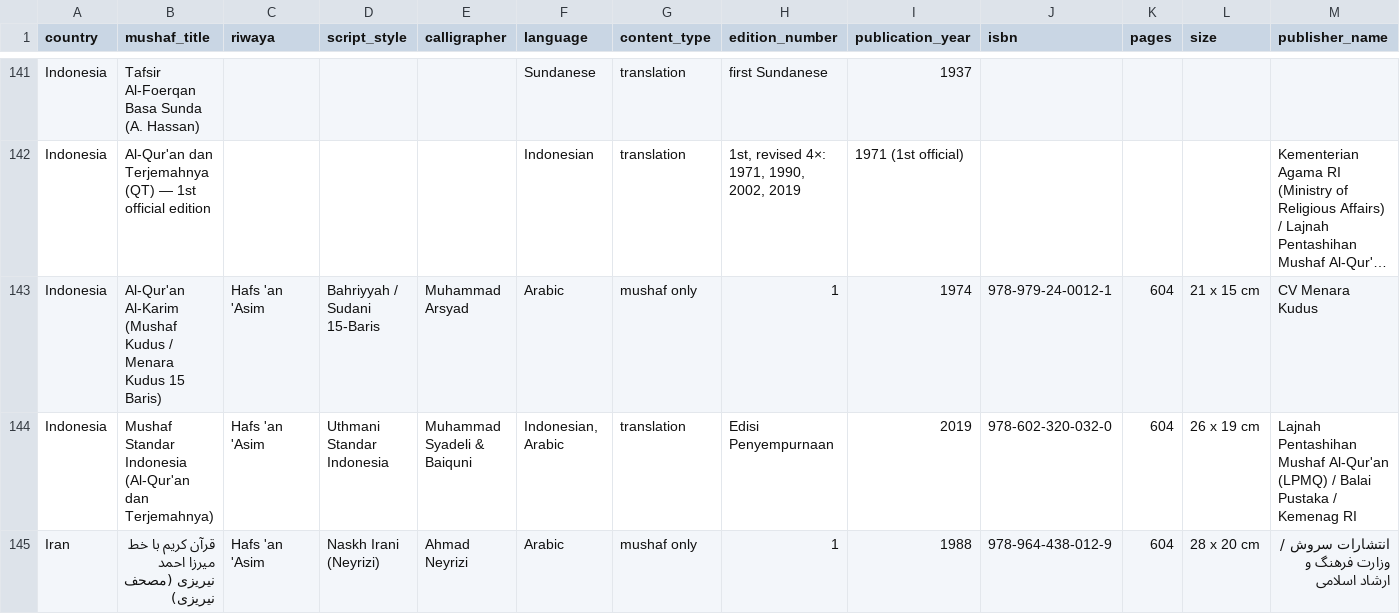
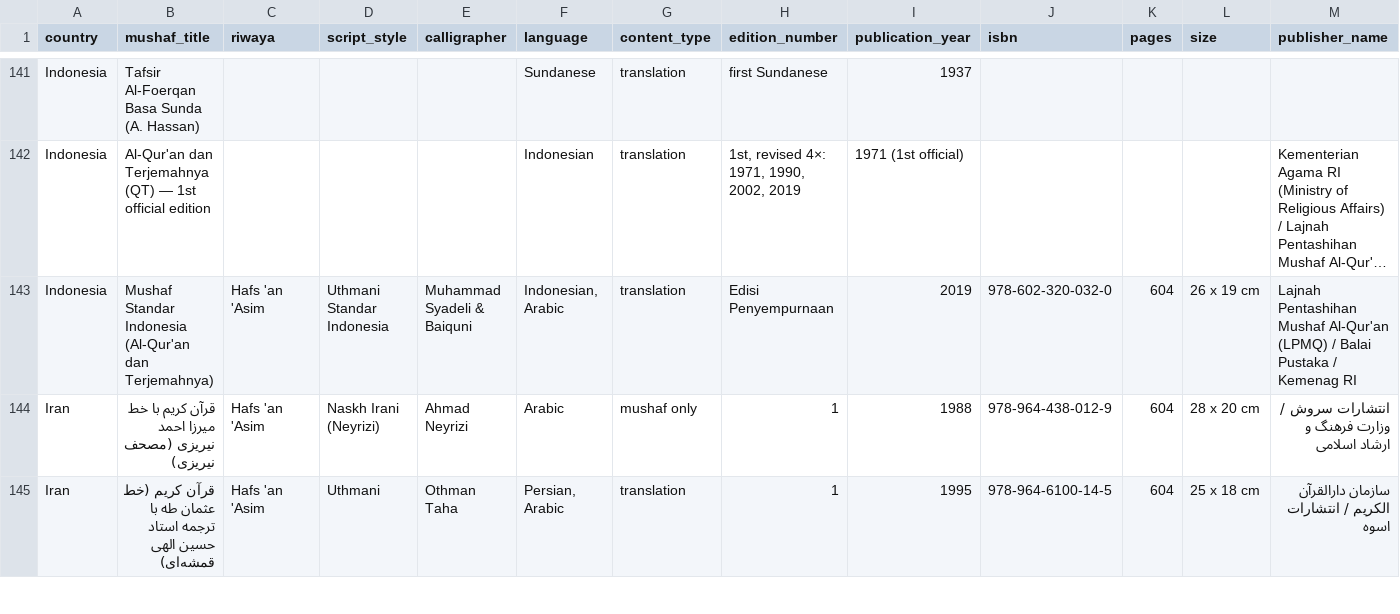
Before and after one commit to mohamed-soubhi/quran-db, a CSV file: combined_master.csv, drawn as a sheet; only a part is shown, gaps mark what is left out; the shorter side is filled out with more unchanged rows; long unchanged cells end in …; rows hold the shown columns only; the diff names each change by its address in the sheet, - before the commit and + after, or states it on an @@ line.

```diff
--- a/combined_master.csv
+++ b/combined_master.csv
-row 143: Indonesia | Al-Qur'an Al-Karim (Mushaf Kudus / Menara Kudus 15 Baris) | Hafs 'an 'Asim | Bahriyyah / Sudani 15-Baris | Muhammad Arsyad | Arabic | mushaf only | 1 | 1974 | 978-979-24-0012-1 | 604 | 21 x 15 cm | CV Menara Kudus
```
Also changed, not shown: combined_master_utf8.csv, mushaf_only.csv, 9 other files.
